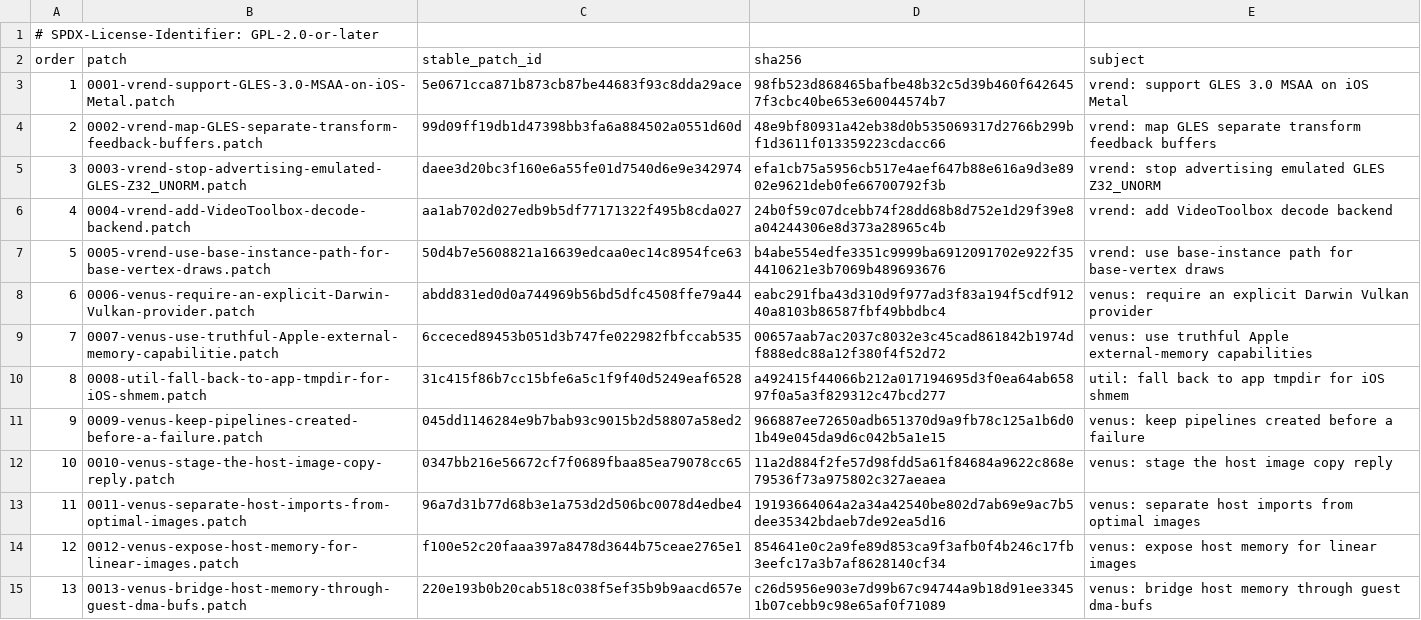
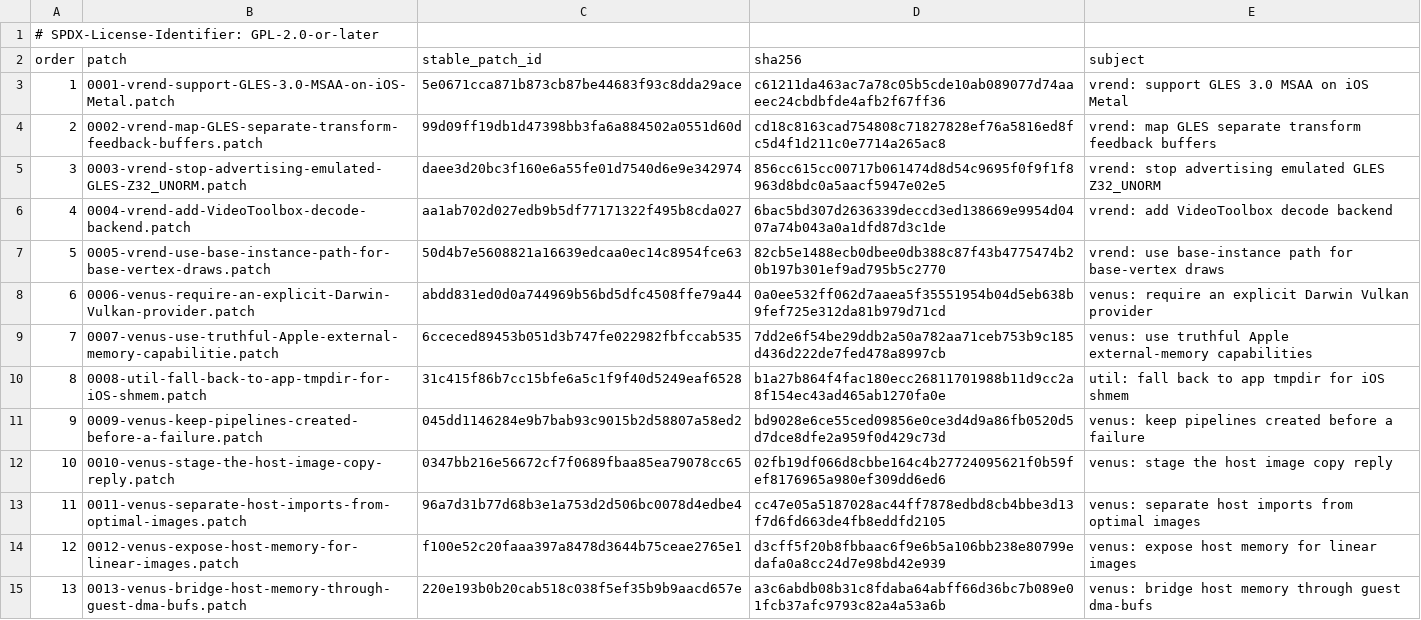
Before and after one commit to 1972nollus/Kernarium, a TSV file: dependencies/patches/utm-virglrenderer/series.tsv, drawn as a sheet; only a part is shown; the diff covers the shown part only.

```diff
--- a/dependencies/patches/utm-virglrenderer/series.tsv
+++ b/dependencies/patches/utm-virglrenderer/series.tsv
@@ -2,14 +2,14 @@
 order	patch	stable_patch_id	sha256	subject
-1	0001-vrend-support-GLES-3.0-MSAA-on-iOS-Metal.patch	5e0671cca871b873cb87be44683f93c8dda29ace	98fb523d868465bafbe48b32c5d39b460f6426457f3cbc40be653e60044574b7	vrend: support GLES 3.0 MSAA on iOS Metal
-2	0002-vrend-map-GLES-separate-transform-feedback-buffers.patch	99d09ff19db1d47398bb3fa6a884502a0551d60d	48e9bf80931a42eb38d0b535069317d2766b299bf1d3611f013359223cdacc66	vrend: map GLES separate transform feedback buffers
-3	0003-vrend-stop-advertising-emulated-GLES-Z32_UNORM.patch	daee3d20bc3f160e6a55fe01d7540d6e9e342974	efa1cb75a5956cb517e4aef647b88e616a9d3e8902e9621deb0fe66700792f3b	vrend: stop advertising emulated GLES Z32_UNORM
-4	0004-vrend-add-VideoToolbox-decode-backend.patch	aa1ab702d027edb9b5df77171322f495b8cda027	24b0f59c07dcebb74f28dd68b8d752e1d29f39e8a04244306e8d373a28965c4b	vrend: add VideoToolbox decode backend
-5	0005-vrend-use-base-instance-path-for-base-vertex-draws.patch	50d4b7e5608821a16639edcaa0ec14c8954fce63	b4abe554edfe3351c9999ba6912091702e922f354410621e3b7069b489693676	vrend: use base-instance path for base-vertex draws
-6	0006-venus-require-an-explicit-Darwin-Vulkan-provider.patch	abdd831ed0d0a744969b56bd5dfc4508ffe79a44	eabc291fba43d310d9f977ad3f83a194f5cdf91240a8103b86587fbf49bbdbc4	venus: require an explicit Darwin Vulkan provider
-7	0007-venus-use-truthful-Apple-external-memory-capabilitie.patch	6cceced89453b051d3b747fe022982fbfccab535	00657aab7ac2037c8032e3c45cad861842b1974df888edc88a12f380f4f52d72	venus: use truthful Apple external-memory capabilities
-8	0008-util-fall-back-to-app-tmpdir-for-iOS-shmem.patch	31c415f86b7cc15bfe6a5c1f9f40d5249eaf6528	a492415f44066b212a017194695d3f0ea64ab65897f0a5a3f829312c47bcd277	util: fall back to app tmpdir for iOS shmem
-9	0009-venus-keep-pipelines-created-before-a-failure.patch	045dd1146284e9b7bab93c9015b2d58807a58ed2	966887ee72650adb651370d9a9fb78c125a1b6d01b49e045da9d6c042b5a1e15	venus: keep pipelines created before a failure
-10	0010-venus-stage-the-host-image-copy-reply.patch	0347bb216e56672cf7f0689fbaa85ea79078cc65	11a2d884f2fe57d98fdd5a61f84684a9622c868e79536f73a975802c327aeaea	venus: stage the host image copy reply
-11	0011-venus-separate-host-imports-from-optimal-images.patch	96a7d31b77d68b3e1a753d2d506bc0078d4edbe4	19193664064a2a34a42540be802d7ab69e9ac7b5dee35342bdaeb7de92ea5d16	venus: separate host imports from optimal images
-12	0012-venus-expose-host-memory-for-linear-images.patch	f100e52c20faaa397a8478d3644b75ceae2765e1	854641e0c2a9fe89d853ca9f3afb0f4b246c17fb3eefc17a3b7af8628140cf34	venus: expose host memory for linear images
-13	0013-venus-bridge-host-memory-through-guest-dma-bufs.patch	220e193b0b20cab518c038f5ef35b9b9aacd657e	c26d5956e903e7d99b67c94744a9b18d91ee33451b07cebb9c98e65af0f71089	venus: bridge host memory through guest dma-bufs
+1	0001-vrend-support-GLES-3.0-MSAA-on-iOS-Metal.patch	5e0671cca871b873cb87be44683f93c8dda29ace	c61211da463ac7a78c05b5cde10ab089077d74aaeec24cbdbfde4afb2f67ff36	vrend: support GLES 3.0 MSAA on iOS Metal
+2	0002-vrend-map-GLES-separate-transform-feedback-buffers.patch	99d09ff19db1d47398bb3fa6a884502a0551d60d	cd18c8163cad754808c71827828ef76a5816ed8fc5d4f1d211c0e7714a265ac8	vrend: map GLES separate transform feedback buffers
+3	0003-vrend-stop-advertising-emulated-GLES-Z32_UNORM.patch	daee3d20bc3f160e6a55fe01d7540d6e9e342974	856cc615cc00717b061474d8d54c9695f0f9f1f8963d8bdc0a5aacf5947e02e5	vrend: stop advertising emulated GLES Z32_UNORM
+4	0004-vrend-add-VideoToolbox-decode-backend.patch	aa1ab702d027edb9b5df77171322f495b8cda027	6bac5bd307d2636339deccd3ed138669e9954d0407a74b043a0a1dfd87d3c1de	vrend: add VideoToolbox decode backend
+5	0005-vrend-use-base-instance-path-for-base-vertex-draws.patch	50d4b7e5608821a16639edcaa0ec14c8954fce63	82cb5e1488ecb0dbee0db388c87f43b4775474b20b197b301ef9ad795b5c2770	vrend: use base-instance path for base-vertex draws
+6	0006-venus-require-an-explicit-Darwin-Vulkan-provider.patch	abdd831ed0d0a744969b56bd5dfc4508ffe79a44	0a0ee532ff062d7aaea5f35551954b04d5eb638b9fef725e312da81b979d71cd	venus: require an explicit Darwin Vulkan provider
+7	0007-venus-use-truthful-Apple-external-memory-capabilitie.patch	6cceced89453b051d3b747fe022982fbfccab535	7dd2e6f54be29ddb2a50a782aa71ceb753b9c185d436d222de7fed478a8997cb	venus: use truthful Apple external-memory capabilities
+8	0008-util-fall-back-to-app-tmpdir-for-iOS-shmem.patch	31c415f86b7cc15bfe6a5c1f9f40d5249eaf6528	b1a27b864f4fac180ecc26811701988b11d9cc2a8f154ec43ad465ab1270fa0e	util: fall back to app tmpdir for iOS shmem
+9	0009-venus-keep-pipelines-created-before-a-failure.patch	045dd1146284e9b7bab93c9015b2d58807a58ed2	bd9028e6ce55ced09856e0ce3d4d9a86fb0520d5d7dce8dfe2a959f0d429c73d	venus: keep pipelines created before a failure
+10	0010-venus-stage-the-host-image-copy-reply.patch	0347bb216e56672cf7f0689fbaa85ea79078cc65	02fb19df066d8cbbe164c4b27724095621f0b59fef8176965a980ef309dd6ed6	venus: stage the host image copy reply
+11	0011-venus-separate-host-imports-from-optimal-images.patch	96a7d31b77d68b3e1a753d2d506bc0078d4edbe4	cc47e05a5187028ac44ff7878edbd8cb4bbe3d13f7d6fd663de4fb8eddfd2105	venus: separate host imports from optimal images
+12	0012-venus-expose-host-memory-for-linear-images.patch	f100e52c20faaa397a8478d3644b75ceae2765e1	d3cff5f20b8fbbaac6f9e6b5a106bb238e80799edafa0a8cc24d7e98bd42e939	venus: expose host memory for linear images
+13	0013-venus-bridge-host-memory-through-guest-dma-bufs.patch	220e193b0b20cab518c038f5ef35b9b9aacd657e	a3c6abdb08b31c8fdaba64abff66d36bc7b089e01fcb37afc9793c82a4a53a6b	venus: bridge host memory through guest dma-bufs
```
Also changed, not shown: 1 added row and 11 edited cells elsewhere in this file, 25 other files.
